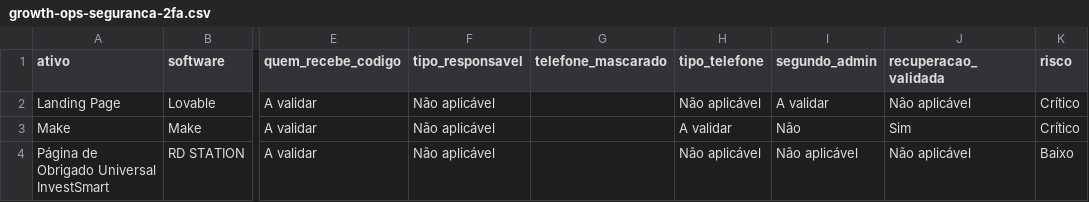
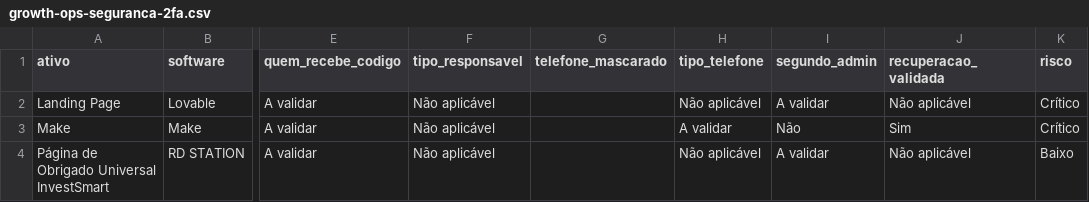
Before and after one commit to gestaobankrio-code/growth-ops-investsmart, a CSV file: exports/growth-ops-seguranca-2fa.csv, drawn as a sheet; only a part is shown, gaps mark what is left out; the diff names each change by its address in the sheet, - before the commit and + after, or states it on an @@ line.

Commit message:
Processa solicitação Growth Ops

```diff
--- a/exports/growth-ops-seguranca-2fa.csv
+++ b/exports/growth-ops-seguranca-2fa.csv
-I4 (segundo_admin): Não aplicável
+I4 (segundo_admin): A validar
```
Also changed, not shown: 6 other files.
